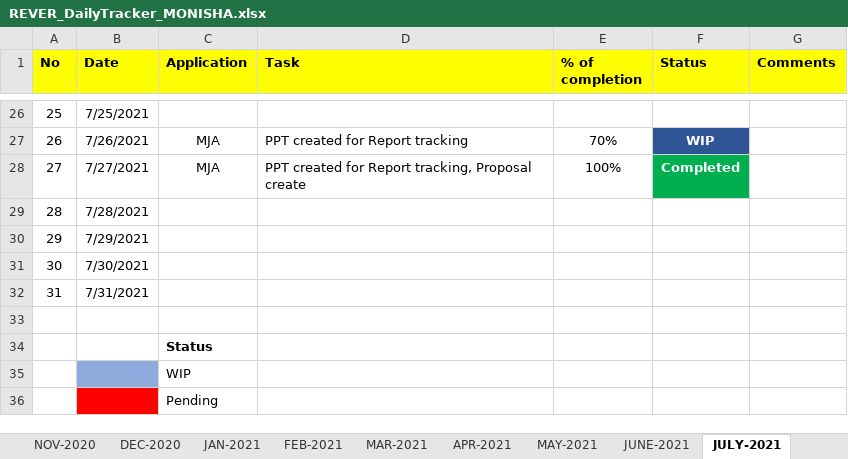
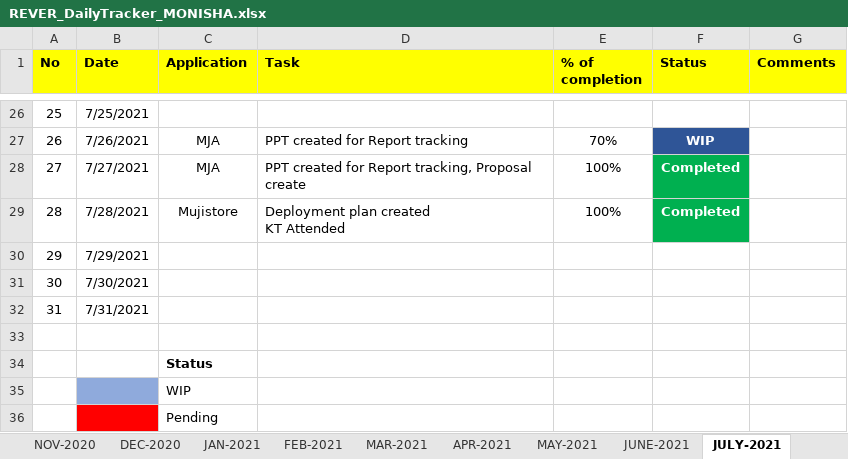
Before and after one commit to RIGELSOFTSINGAPORE/DailyTracker, an Excel workbook: REVER_DailyTracker_MONISHA.xlsx, sheet JULY-2021, drawn as a sheet; only a part is shown, gaps mark what is left out; values as stored, in another font and other column widths than the file's, no borders; ↵ is a line break in a cell; the diff names each change by its address in the sheet, - before the commit and + after, or states it on an @@ line.

Commit message:
Add files via upload

```diff
--- a/REVER_DailyTracker_MONISHA.xlsx (sheet JULY-2021)
+++ b/REVER_DailyTracker_MONISHA.xlsx (sheet JULY-2021)
-C29 (Application): (empty)
+C29 (Application): Mujistore
-D29 (Task): (empty)
+D29 (Task): Deployment plan created ↵ KT Attended
-E29 (% of completion): (empty)
+E29 (% of completion): 100%
-F29 (Status): (empty)
+F29 (Status): Completed
-F29 fill: none
+F29 fill: #00B050
```
